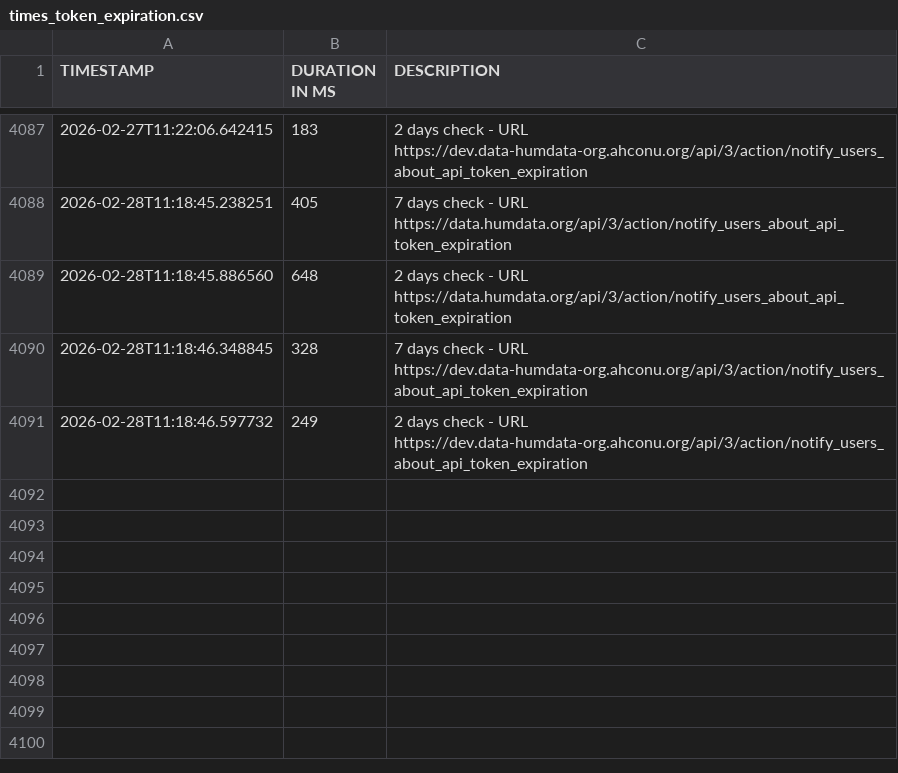
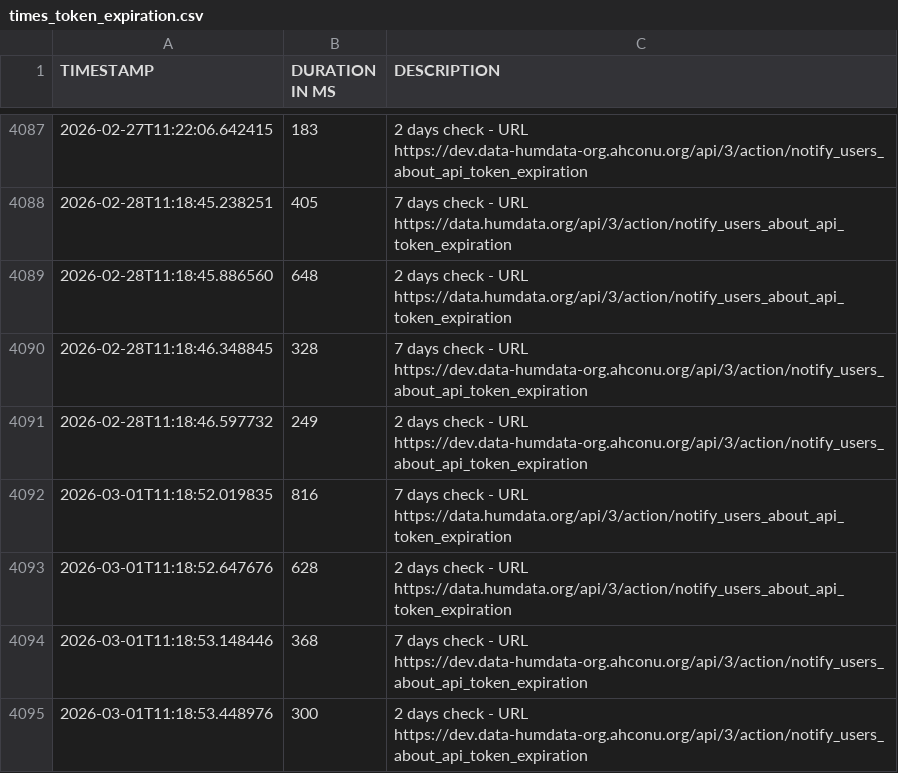
Before and after one commit to OCHA-DAP/hdx-general-scheduled-tasks, a CSV file: data/times_token_expiration.csv, drawn as a sheet; only a part is shown, gaps mark what is left out.

```diff
--- a/data/times_token_expiration.csv
+++ b/data/times_token_expiration.csv
@@ -4091 +4091,5 @@ TIMESTAMP,DURATION IN MS,DESCRIPTION
 2026-02-28T11:18:46.597732,249,2 days check - URL https://dev.data-humdata-org.ahconu.org/api/3/action/notify_users_about_api_token_expiration
+2026-03-01T11:18:52.019835,816,7 days check - URL https://data.humdata.org/api/3/action/notify_users_about_api_token_expiration
+2026-03-01T11:18:52.647676,628,2 days check - URL https://data.humdata.org/api/3/action/notify_users_about_api_token_expiration
+2026-03-01T11:18:53.148446,368,7 days check - URL https://dev.data-humdata-org.ahconu.org/api/3/action/notify_users_about_api_token_expiration
+2026-03-01T11:18:53.448976,300,2 days check - URL https://dev.data-humdata-org.ahconu.org/api/3/action/notify_users_about_api_token_expiration
```
